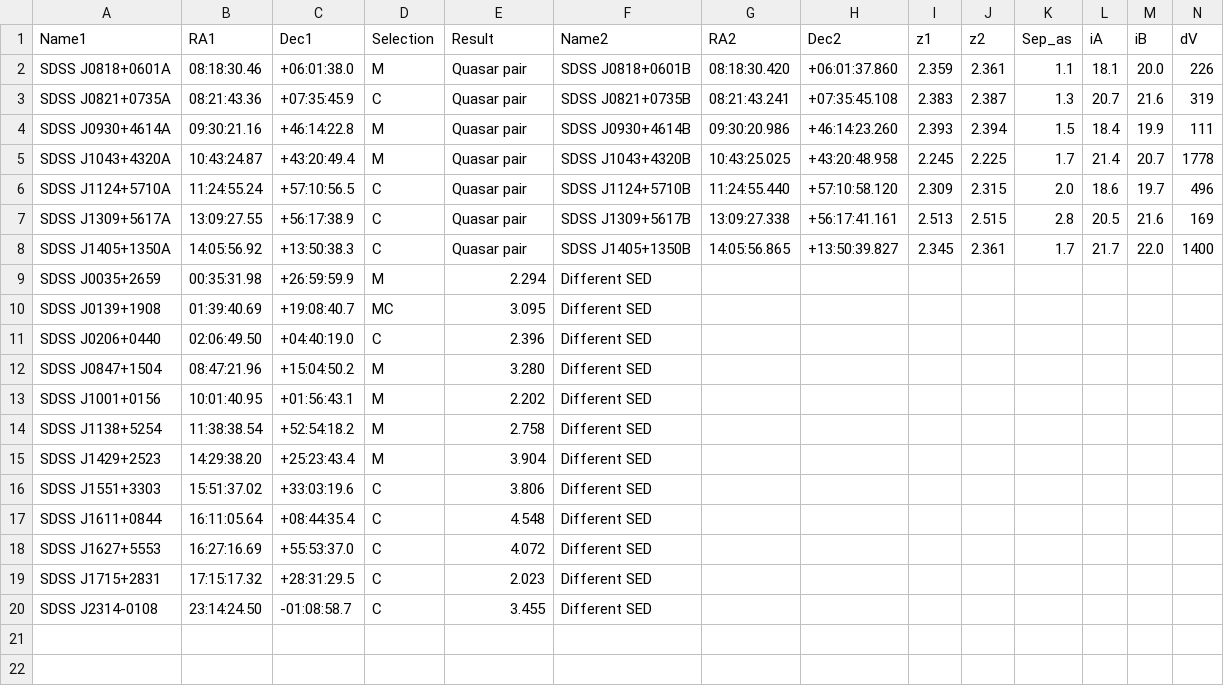
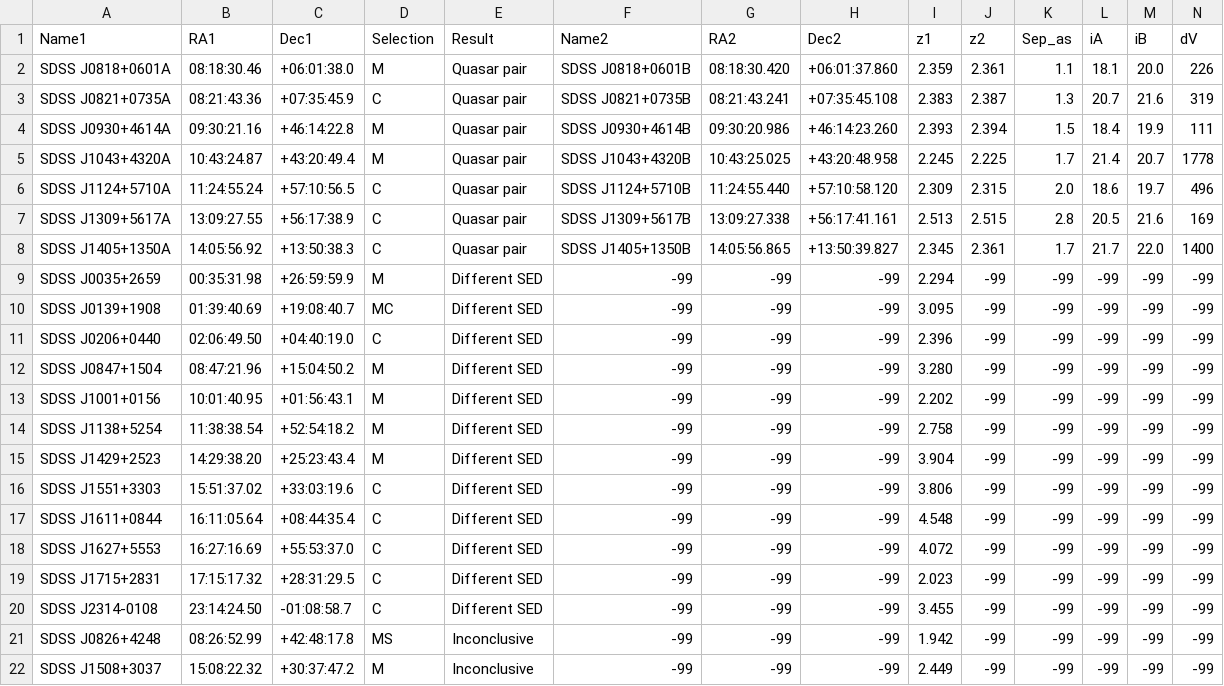
Before and after one commit to thatastroguy/thebigmac, a CSV file: Tables/More2016/More2016.csv, drawn as a sheet.

```diff
--- a/Tables/More2016/More2016.csv
+++ b/Tables/More2016/More2016.csv
@@ -8,13 +8,15 @@ SDSS J1309+5617A,13:09:27.55,+56:17:38.9,C,Quasar pair,SDSS J1309+5617B,13:09:27
 SDSS J1405+1350A,14:05:56.92,+13:50:38.3,C,Quasar pair,SDSS J1405+1350B,14:05:56.865,+13:50:39.827,2.345,2.361,1.7,21.7,22.0,1400
-SDSS J0035+2659,00:35:31.98,+26:59:59.9,M,2.294,Different SED,,,,,,,,
-SDSS J0139+1908,01:39:40.69,+19:08:40.7,MC,3.095,Different SED,,,,,,,,
-SDSS J0206+0440,02:06:49.50,+04:40:19.0,C,2.396,Different SED,,,,,,,,
-SDSS J0847+1504,08:47:21.96,+15:04:50.2,M,3.280,Different SED,,,,,,,,
-SDSS J1001+0156,10:01:40.95,+01:56:43.1,M,2.202,Different SED,,,,,,,,
-SDSS J1138+5254,11:38:38.54,+52:54:18.2,M,2.758,Different SED,,,,,,,,
-SDSS J1429+2523,14:29:38.20,+25:23:43.4,M,3.904,Different SED,,,,,,,,
-SDSS J1551+3303,15:51:37.02,+33:03:19.6,C,3.806,Different SED,,,,,,,,
-SDSS J1611+0844,16:11:05.64,+08:44:35.4,C,4.548,Different SED,,,,,,,,
-SDSS J1627+5553,16:27:16.69,+55:53:37.0,C,4.072,Different SED,,,,,,,,
-SDSS J1715+2831,17:15:17.32,+28:31:29.5,C,2.023,Different SED,,,,,,,,
-SDSS J2314-0108,23:14:24.50,-01:08:58.7,C,3.455,Different SED,,,,,,,,
+SDSS J0035+2659,00:35:31.98,+26:59:59.9,M,Different SED,-99,-99,-99,2.294,-99,-99,-99,-99,-99
+SDSS J0139+1908,01:39:40.69,+19:08:40.7,MC,Different SED,-99,-99,-99,3.095,-99,-99,-99,-99,-99
+SDSS J0206+0440,02:06:49.50,+04:40:19.0,C,Different SED,-99,-99,-99,2.396,-99,-99,-99,-99,-99
+SDSS J0847+1504,08:47:21.96,+15:04:50.2,M,Different SED,-99,-99,-99,3.280,-99,-99,-99,-99,-99
+SDSS J1001+0156,10:01:40.95,+01:56:43.1,M,Different SED,-99,-99,-99,2.202,-99,-99,-99,-99,-99
+SDSS J1138+5254,11:38:38.54,+52:54:18.2,M,Different SED,-99,-99,-99,2.758,-99,-99,-99,-99,-99
+SDSS J1429+2523,14:29:38.20,+25:23:43.4,M,Different SED,-99,-99,-99,3.904,-99,-99,-99,-99,-99
+SDSS J1551+3303,15:51:37.02,+33:03:19.6,C,Different SED,-99,-99,-99,3.806,-99,-99,-99,-99,-99
+SDSS J1611+0844,16:11:05.64,+08:44:35.4,C,Different SED,-99,-99,-99,4.548,-99,-99,-99,-99,-99
+SDSS J1627+5553,16:27:16.69,+55:53:37.0,C,Different SED,-99,-99,-99,4.072,-99,-99,-99,-99,-99
+SDSS J1715+2831,17:15:17.32,+28:31:29.5,C,Different SED,-99,-99,-99,2.023,-99,-99,-99,-99,-99
+SDSS J2314-0108,23:14:24.50,-01:08:58.7,C,Different SED,-99,-99,-99,3.455,-99,-99,-99,-99,-99
+SDSS J0826+4248,08:26:52.99,+42:48:17.8,MS,Inconclusive,-99,-99,-99,1.942,-99,-99,-99,-99,-99
+SDSS J1508+3037,15:08:22.32,+30:37:47.2,M,Inconclusive,-99,-99,-99,2.449,-99,-99,-99,-99,-99
```
Also changed, not shown: MAC_individualtargets_singleline.csv, Tables/Anguita2018/Anguita2018_t2.csv, 31 other files.
